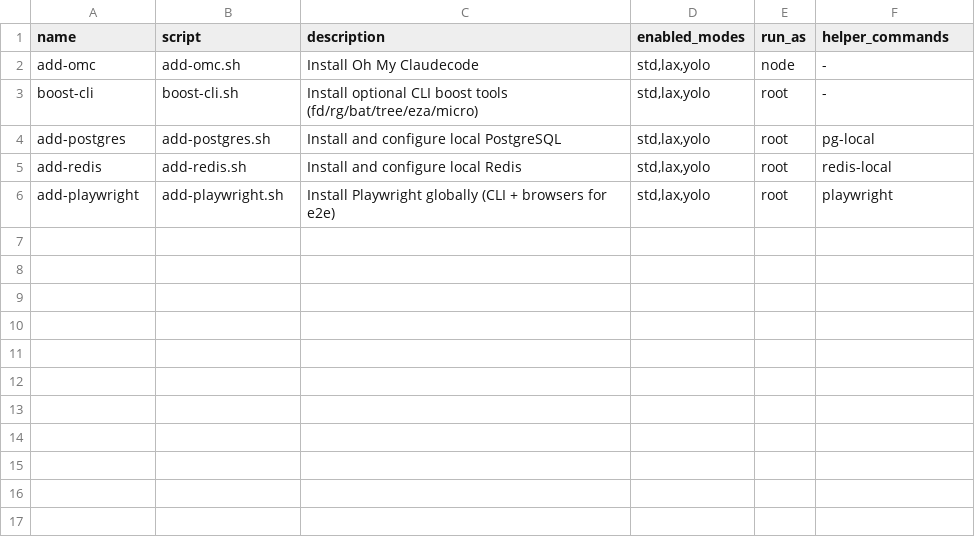
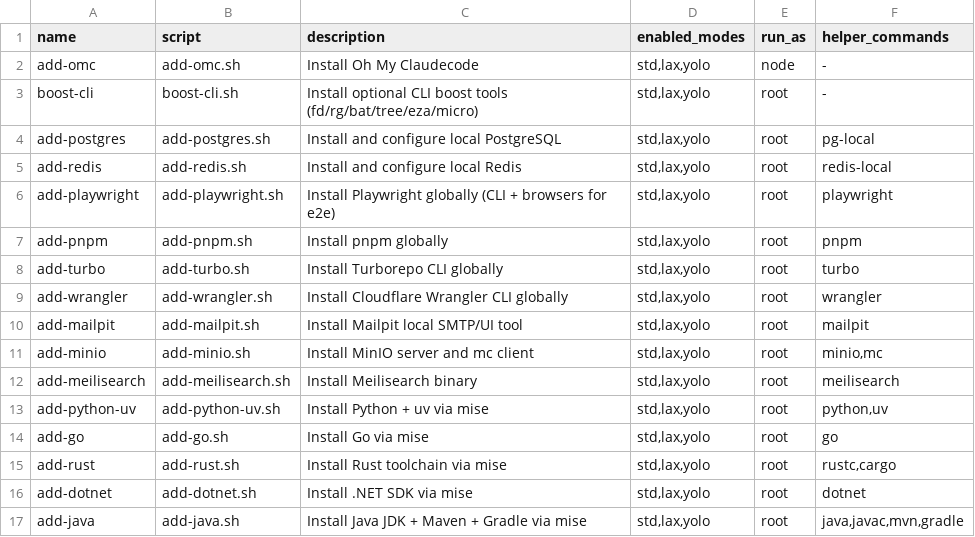
Before and after one commit to mitchell-wallace/dune, a TSV file: updated/addons/manifest.tsv, drawn as a sheet.

Commit message:
feat: add sand.toml addon automation and curated addon catalog

```diff
--- a/updated/addons/manifest.tsv
+++ b/updated/addons/manifest.tsv
@@ -6 +6,12 @@ add-redis	add-redis.sh	Install and configure local Redis	std,lax,yolo	root	redis
 add-playwright	add-playwright.sh	Install Playwright globally (CLI + browsers for e2e)	std,lax,yolo	root	playwright
+add-pnpm	add-pnpm.sh	Install pnpm globally	std,lax,yolo	root	pnpm
+add-turbo	add-turbo.sh	Install Turborepo CLI globally	std,lax,yolo	root	turbo
+add-wrangler	add-wrangler.sh	Install Cloudflare Wrangler CLI globally	std,lax,yolo	root	wrangler
+add-mailpit	add-mailpit.sh	Install Mailpit local SMTP/UI tool	std,lax,yolo	root	mailpit
+add-minio	add-minio.sh	Install MinIO server and mc client	std,lax,yolo	root	minio,mc
+add-meilisearch	add-meilisearch.sh	Install Meilisearch binary	std,lax,yolo	root	meilisearch
+add-python-uv	add-python-uv.sh	Install Python + uv via mise	std,lax,yolo	root	python,uv
+add-go	add-go.sh	Install Go via mise	std,lax,yolo	root	go
+add-rust	add-rust.sh	Install Rust toolchain via mise	std,lax,yolo	root	rustc,cargo
+add-dotnet	add-dotnet.sh	Install .NET SDK via mise	std,lax,yolo	root	dotnet
+add-java	add-java.sh	Install Java JDK + Maven + Gradle via mise	std,lax,yolo	root	java,javac,mvn,gradle
```
Also changed, not shown: 15 other files.
